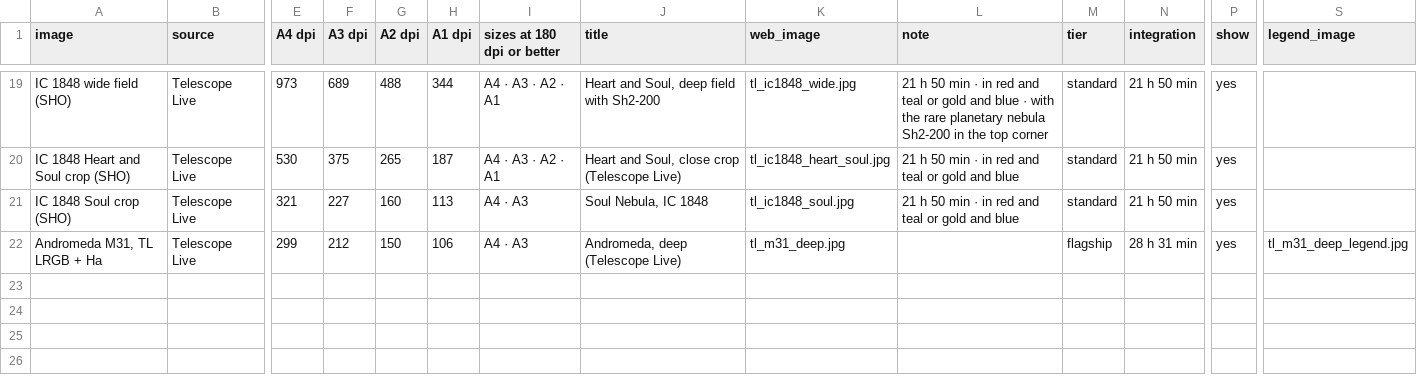
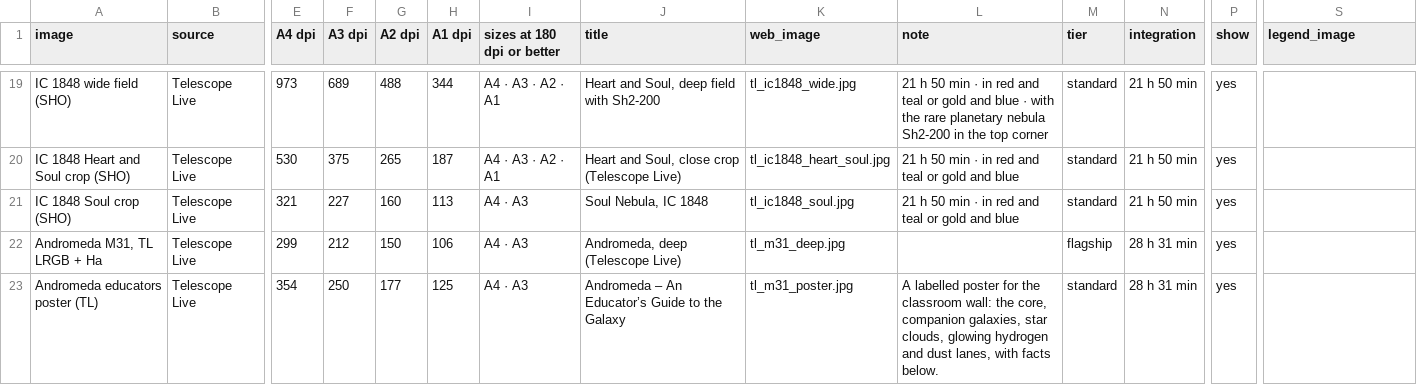
Before and after one commit to markstanners1-arch/astro-site, a CSV file: data/print_sizes.csv, drawn as a sheet; only a part is shown, gaps mark what is left out; rows hold the shown columns only; the diff names each change by its address in the sheet, - before the commit and + after, or states it on an @@ line.

```diff
--- a/data/print_sizes.csv
+++ b/data/print_sizes.csv
-S22 (legend_image): tl_m31_deep_legend.jpg
+S22 (legend_image): (empty)
+row 23: Andromeda educators poster (TL) | Telescope Live | 354 | 250 | 177 | 125 | A4 · A3 | Andromeda – An Educator’s Guide to the Galaxy | tl_m31_poster.jpg | A labelled poster for the classroom wall: the core, companion galaxies, star clouds, glowing hydrogen and dust lanes, with facts below. | standard | 28 h 31 min | yes
```
Also changed, not shown: 3 other files.
